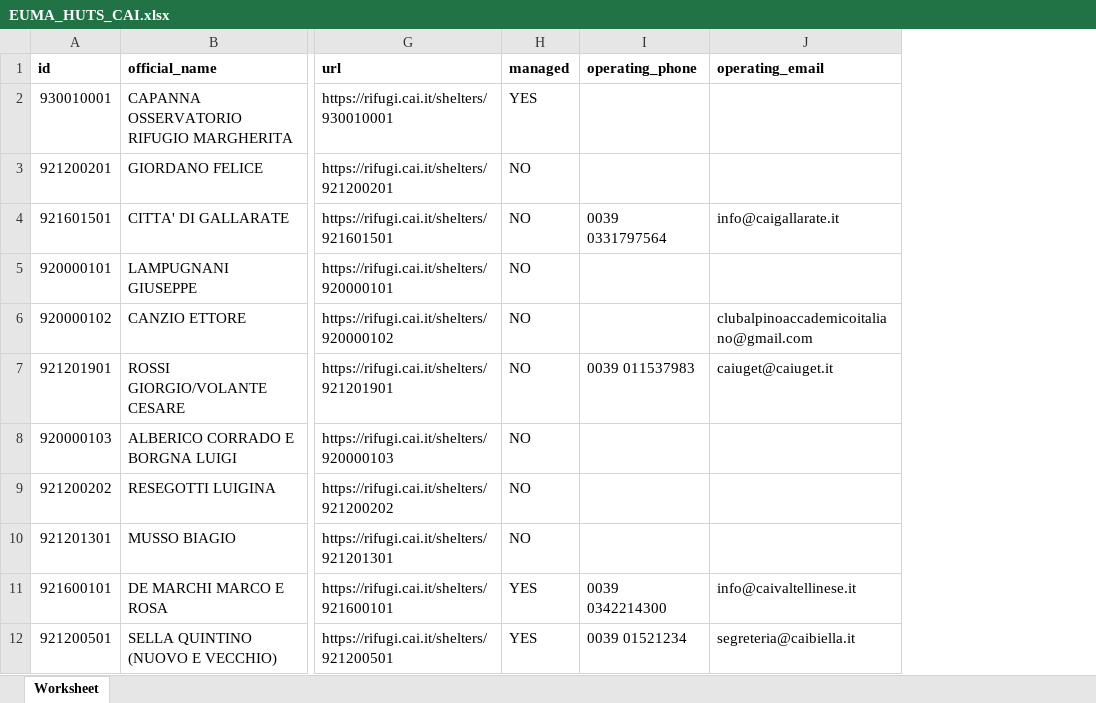
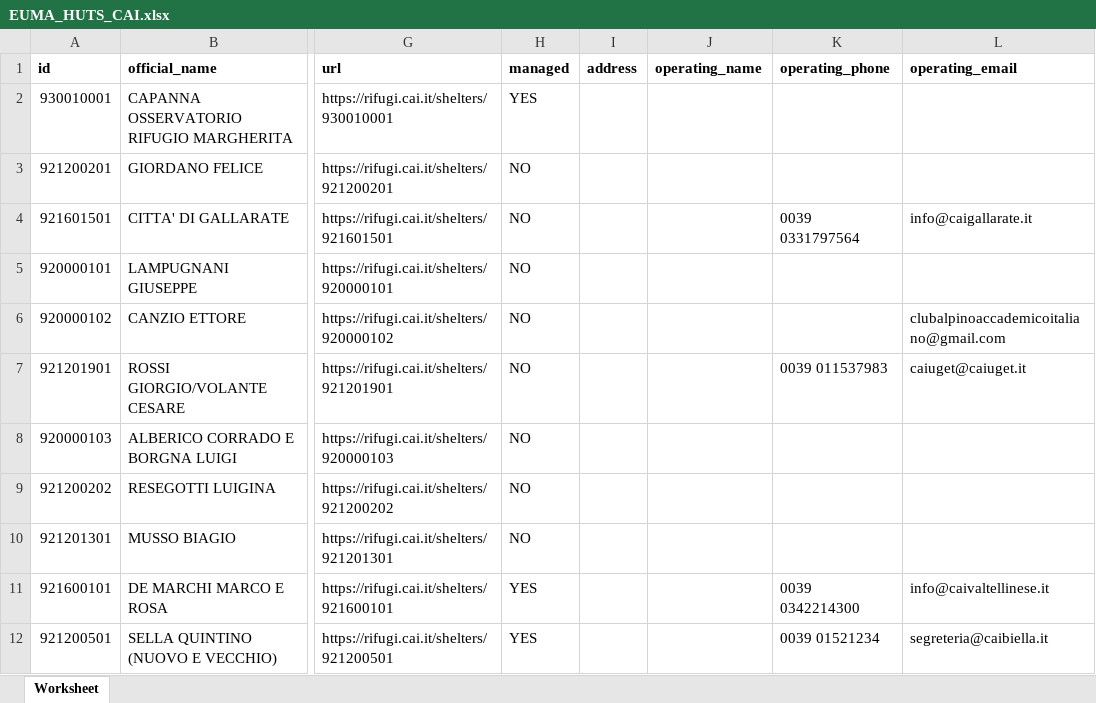
Before and after one commit to webmappsrl/euma, an Excel workbook: storage/importer/huts/EUMA_HUTS_CAI.xlsx, sheet Worksheet, drawn as a sheet; only a part is shown, gaps mark what is left out; values as stored, in another font and other column widths than the file's, no borders; charts and pictures not drawn; the diff names each change by its address in the sheet, - before the commit and + after, or states it on an @@ line.

```diff
--- a/storage/importer/huts/EUMA_HUTS_CAI.xlsx (sheet Worksheet)
+++ b/storage/importer/huts/EUMA_HUTS_CAI.xlsx (sheet Worksheet)
+column I (address), empty
+column J (operating_name), empty
```
Also changed, not shown: storage/importer/huts/EUMA_HUTS_FPSM.xlsx, storage/importer/huts/EUMA_HUTS_PZS.xlsx, 8 other files.
